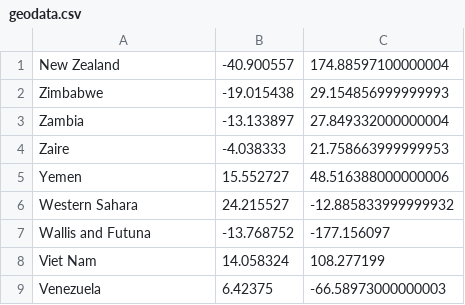
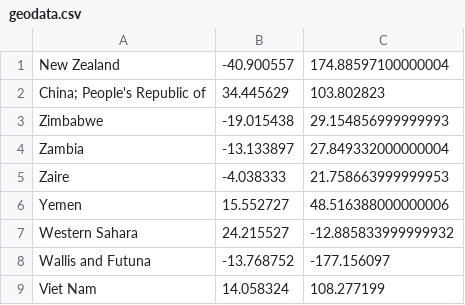
Before and after one commit to oughton/532exports, a CSV file: datasets/geodata.csv, drawn as a sheet; only a part is shown; the shorter side is filled out with more unchanged rows; the diff names each change by its address in the sheet, - before the commit and + after, or states it on an @@ line.

Commit message:
Fixed missing China from country geo locations

```diff
--- a/datasets/geodata.csv
+++ b/datasets/geodata.csv
+row 2: China; People's Republic of | 34.445629 | 103.802823
```
